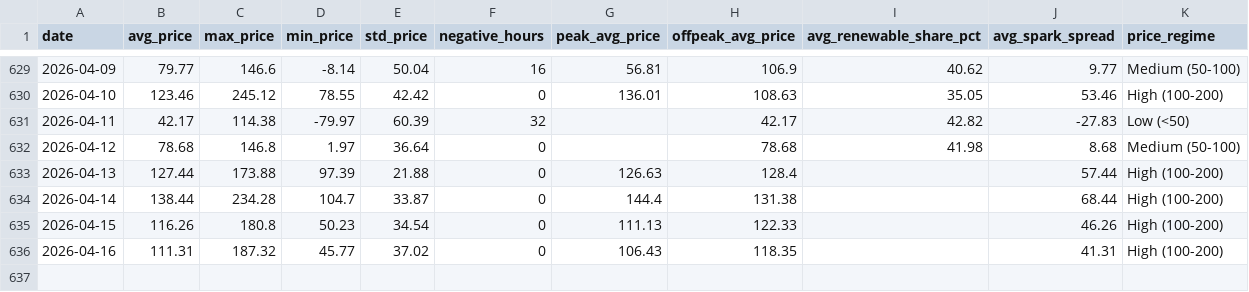
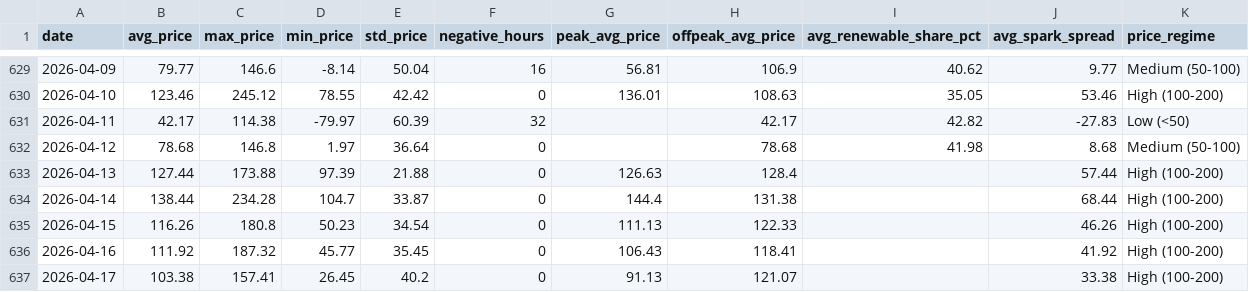
Before and after one commit to BRSTKL/power-market-analysis, a CSV file: data/output/daily_summary.csv, drawn as a sheet; only a part is shown, gaps mark what is left out.

```diff
--- a/data/output/daily_summary.csv
+++ b/data/output/daily_summary.csv
@@ -635,2 +635,3 @@ date,avg_price,max_price,min_price,std_price,negative_hours,peak_avg_price,offpe
 2026-04-15,116.26,180.8,50.23,34.54,0,111.13,122.33,,46.26,High (100-200)
-2026-04-16,111.31,187.32,45.77,37.02,0,106.43,118.35,,41.31,High (100-200)
+2026-04-16,111.92,187.32,45.77,35.45,0,106.43,118.41,,41.92,High (100-200)
+2026-04-17,103.38,157.41,26.45,40.2,0,91.13,121.07,,33.38,High (100-200)
```
Also changed, not shown: 2 other files.
